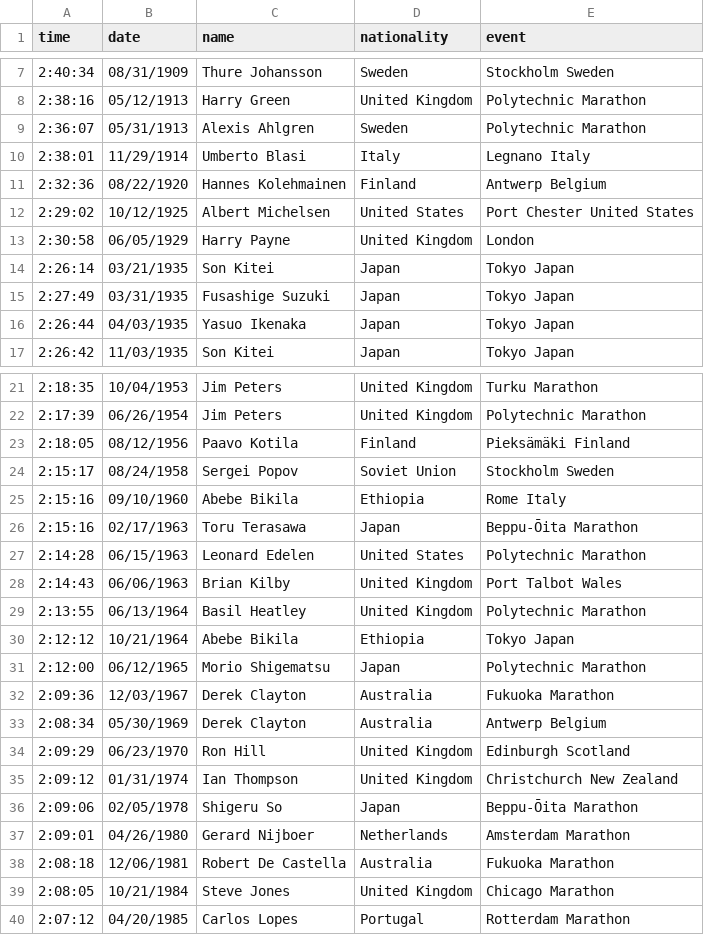
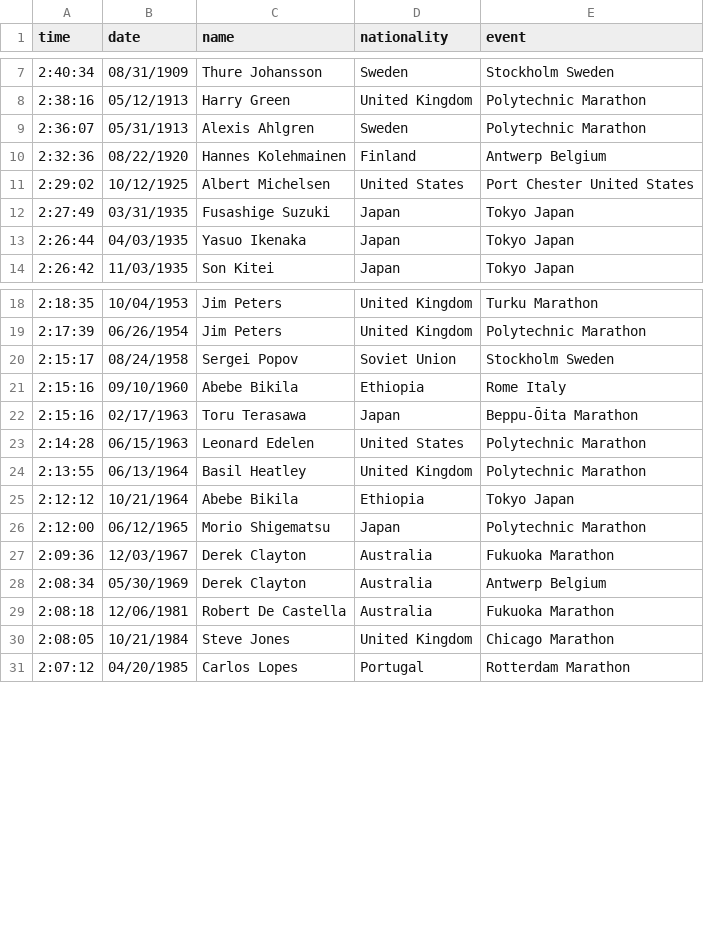
Before and after one commit to peterfpeterson/wcv-blog, a CSV file: marathon_men.csv, drawn as a sheet; only a part is shown, gaps mark what is left out.

```diff
--- a/marathon_men.csv
+++ b/marathon_men.csv
@@ -9,7 +9,4 @@ time,date,name,nationality,event
 2:36:07,05/31/1913,Alexis Ahlgren,Sweden,Polytechnic Marathon
-2:38:01,11/29/1914,Umberto Blasi,Italy,Legnano Italy
 2:32:36,08/22/1920,Hannes Kolehmainen,Finland,Antwerp Belgium
 2:29:02,10/12/1925,Albert Michelsen,United States,Port Chester United States
-2:30:58,06/05/1929,Harry Payne,United Kingdom,London
-2:26:14,03/21/1935,Son Kitei,Japan,Tokyo Japan
 2:27:49,03/31/1935,Fusashige Suzuki,Japan,Tokyo Japan
@@ -22,3 +19,2 @@ time,date,name,nationality,event
 2:17:39,06/26/1954,Jim Peters,United Kingdom,Polytechnic Marathon
-2:18:05,08/12/1956,Paavo Kotila,Finland,Pieksämäki Finland
 2:15:17,08/24/1958,Sergei Popov,Soviet Union,Stockholm Sweden
@@ -27,3 +23,2 @@ time,date,name,nationality,event
 2:14:28,06/15/1963,Leonard Edelen,United States,Polytechnic Marathon
-2:14:43,06/06/1963,Brian Kilby,United Kingdom,Port Talbot Wales
 2:13:55,06/13/1964,Basil Heatley,United Kingdom,Polytechnic Marathon
@@ -33,6 +28,2 @@ time,date,name,nationality,event
 2:08:34,05/30/1969,Derek Clayton,Australia,Antwerp Belgium
-2:09:29,06/23/1970,Ron Hill,United Kingdom,Edinburgh Scotland
-2:09:12,01/31/1974,Ian Thompson,United Kingdom,Christchurch New Zealand
-2:09:06,02/05/1978,Shigeru So,Japan,Beppu-Ōita Marathon
-2:09:01,04/26/1980,Gerard Nijboer,Netherlands,Amsterdam Marathon
 2:08:18,12/06/1981,Robert De Castella,Australia,Fukuoka Marathon
```
Also changed, not shown: marathon_women.csv, 1 other file.
